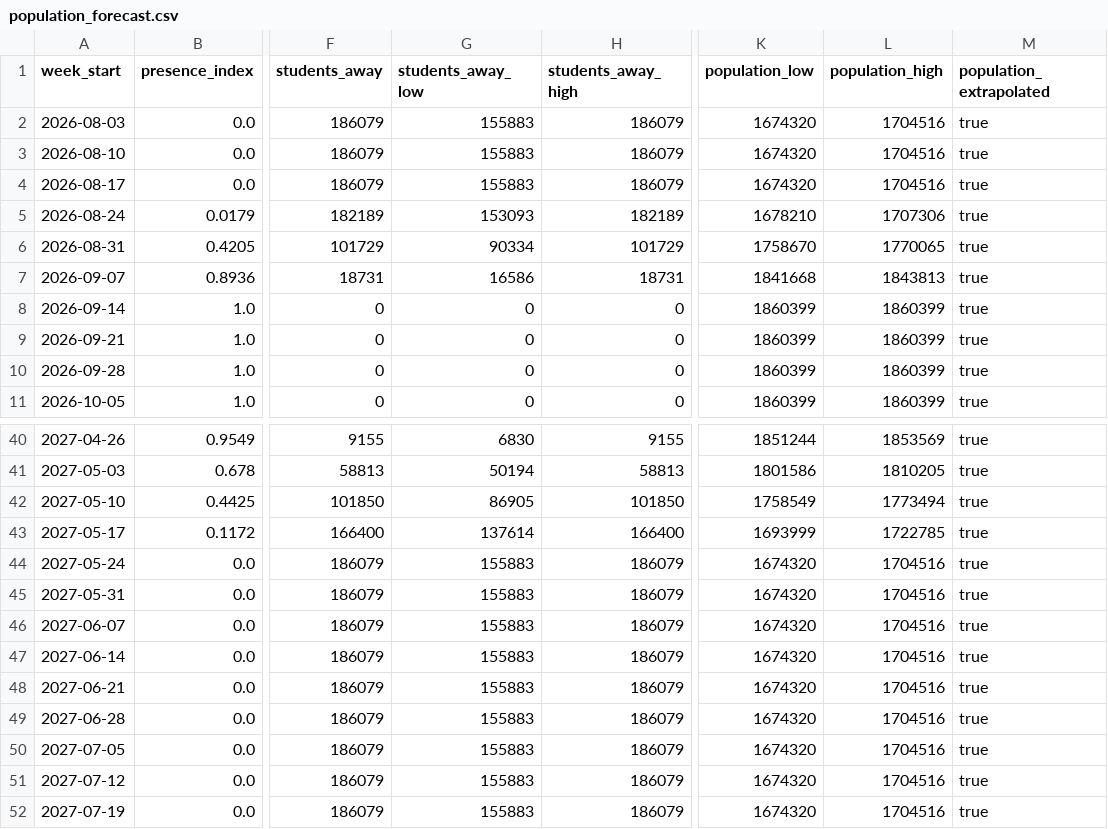
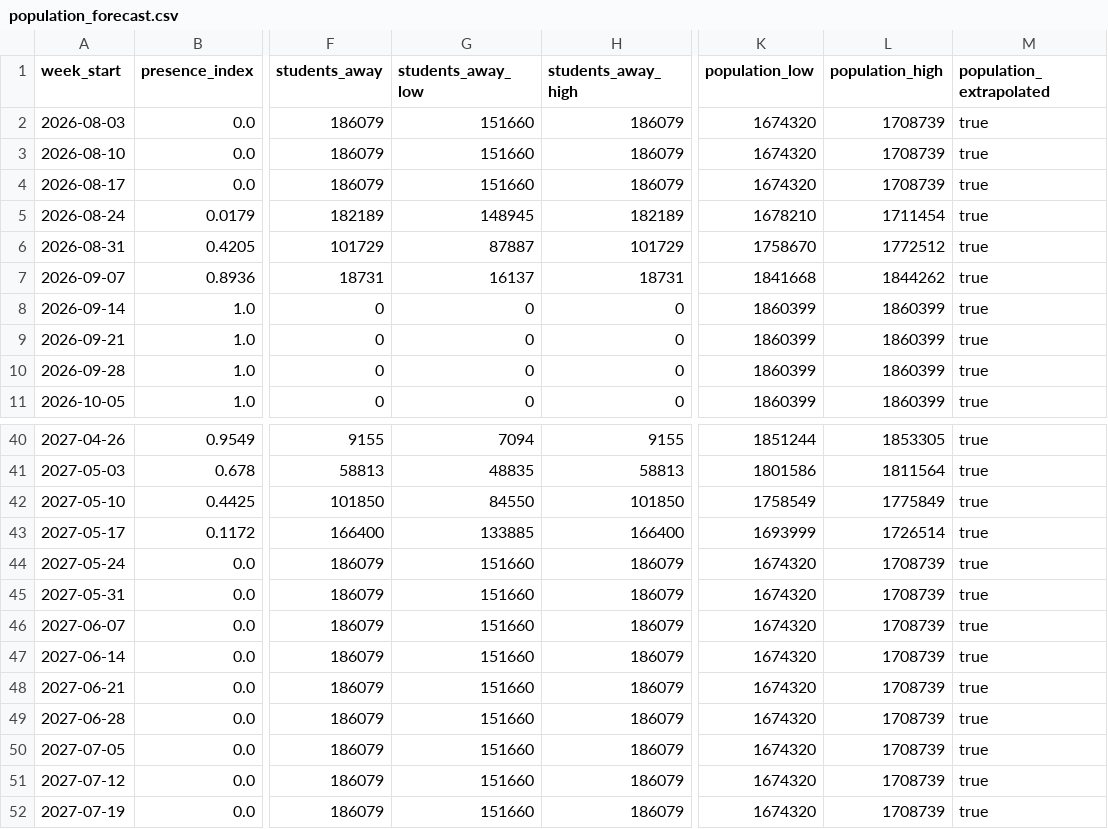
Before and after one commit to AS-XS/Boston-breathes, a CSV file: data/processed/population_forecast.csv, drawn as a sheet; only a part is shown, gaps mark what is left out; the diff covers the shown part only; the diff names each change by its address in the sheet, - before the commit and + after, or states it on an @@ line.

```diff
--- a/data/processed/population_forecast.csv
+++ b/data/processed/population_forecast.csv
-G2:G4 (students_away_low): 155883
+G2:G4 (students_away_low): 151660
-L2:L4 (population_high): 1704516
+L2:L4 (population_high): 1708739
-G5 (students_away_low): 153093
+G5 (students_away_low): 148945
-L5 (population_high): 1707306
+L5 (population_high): 1711454
-G6 (students_away_low): 90334
+G6 (students_away_low): 87887
-L6 (population_high): 1770065
+L6 (population_high): 1772512
-G7 (students_away_low): 16586
+G7 (students_away_low): 16137
-L7 (population_high): 1843813
+L7 (population_high): 1844262
-G40 (students_away_low): 6830
+G40 (students_away_low): 7094
-L40 (population_high): 1853569
+L40 (population_high): 1853305
-G41 (students_away_low): 50194
+G41 (students_away_low): 48835
-L41 (population_high): 1810205
+L41 (population_high): 1811564
-G42 (students_away_low): 86905
+G42 (students_away_low): 84550
-L42 (population_high): 1773494
+L42 (population_high): 1775849
-G43 (students_away_low): 137614
+G43 (students_away_low): 133885
-L43 (population_high): 1722785
+L43 (population_high): 1726514
-G44:G52 (students_away_low): 155883
+G44:G52 (students_away_low): 151660
-L44:L52 (population_high): 1704516
+L44:L52 (population_high): 1708739
```
Also changed, not shown: 34 edited cells elsewhere in this file, data/processed/joint_population_shares.csv, data/processed/population_accuracy.csv, 19 other files.
